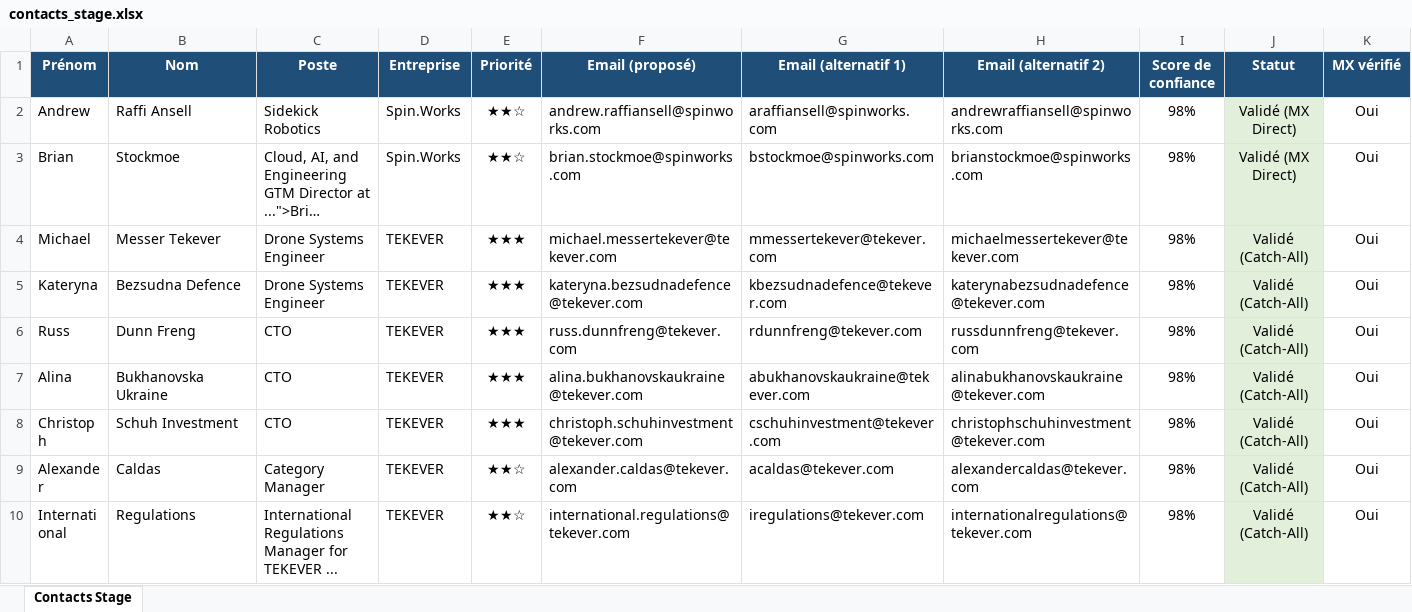
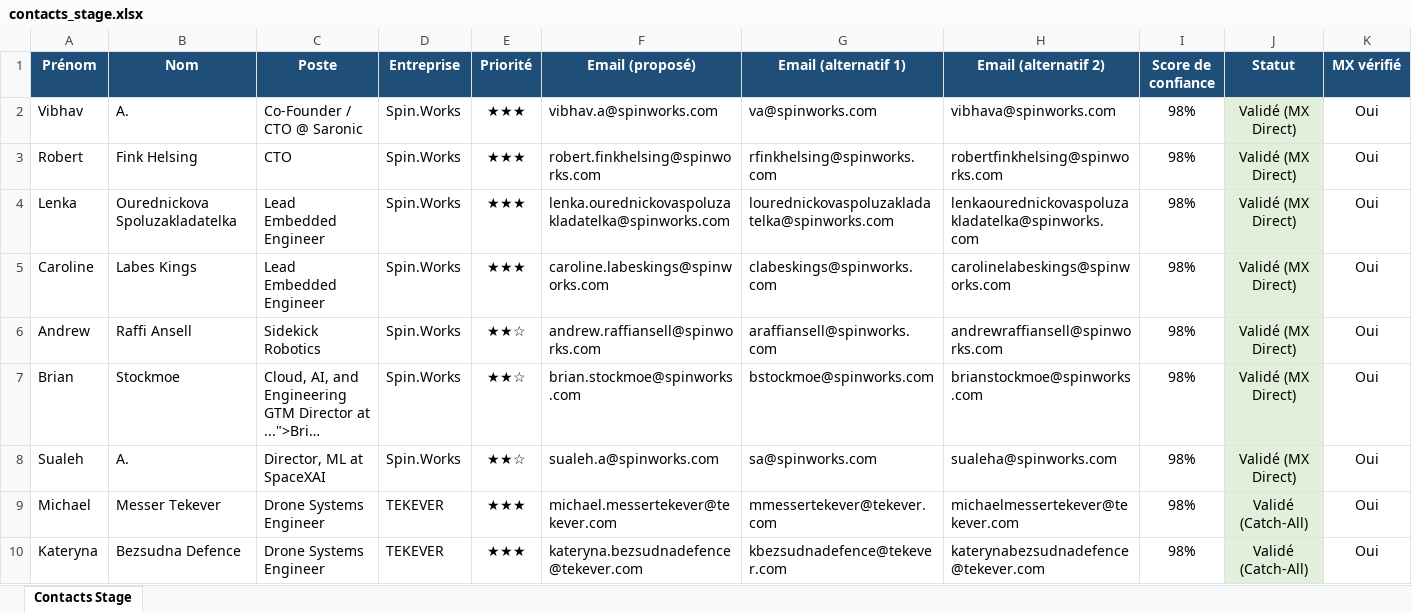
Before and after one commit to medhsiny2003/linkedin-prospector, an Excel workbook: data/contacts_stage.xlsx, sheet Contacts Stage, drawn as a sheet; only a part is shown; the shorter side is filled out with more unchanged rows; long unchanged cells end in …; values as stored, in another font and other column widths than the file's, no borders; rows hold the shown columns only; the diff names each change by its address in the sheet, - before the commit and + after, or states it on an @@ line.

Commit message:
chore(auto): synchronisation 5 nouveaux leads [skip ci]

```diff
--- a/data/contacts_stage.xlsx (sheet Contacts Stage)
+++ b/data/contacts_stage.xlsx (sheet Contacts Stage)
+row 2: Vibhav | A. | Co-Founder / CTO @ Saronic | Spin.Works | ★★★ | vibhav.a@spinworks.com | va@spinworks.com | vibhava@spinworks.com | 98% | Validé (MX Direct) | Oui
+row 3: Robert | Fink Helsing | CTO | Spin.Works | ★★★ | robert.finkhelsing@spinworks.com | rfinkhelsing@spinworks.com | robertfinkhelsing@spinworks.com | 98% | Validé (MX Direct) | Oui
+row 4: Lenka | Ourednickova Spoluzakladatelka | Lead Embedded Engineer | Spin.Works | ★★★ | lenka.ourednickovaspoluzakladatelka@spinworks.com | lourednickovaspoluzakladatelka@spinworks.com | lenkaourednickovaspoluzakladatelka@spinworks.com | 98% | Validé (MX Direct) | Oui
+row 5: Caroline | Labes Kings | Lead Embedded Engineer | Spin.Works | ★★★ | caroline.labeskings@spinworks.com | clabeskings@spinworks.com | carolinelabeskings@spinworks.com | 98% | Validé (MX Direct) | Oui
+row 8: Sualeh | A. | Director, ML at SpaceXAI | Spin.Works | ★★☆ | sualeh.a@spinworks.com | sa@spinworks.com | sualeha@spinworks.com | 98% | Validé (MX Direct) | Oui
```
Also changed, not shown: 2 other files.
